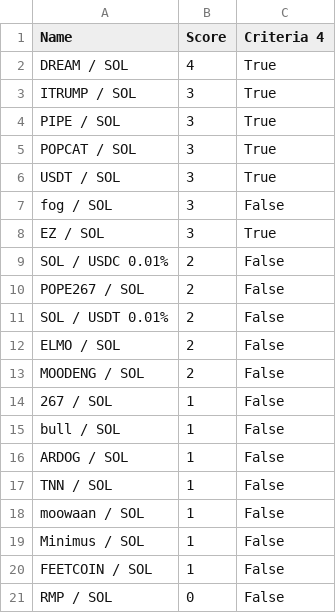
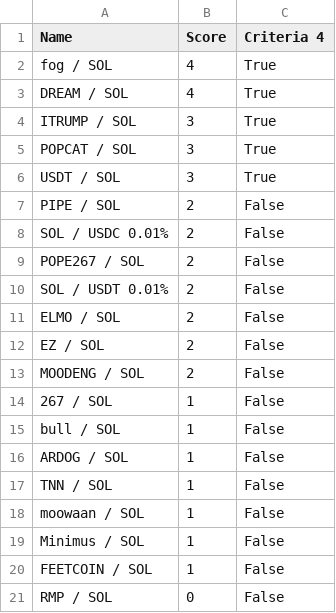
Before and after one commit to Gun1-dot/MemeCoin_GunTracker, a CSV file: data/criteria_4.csv, drawn as a sheet.

Commit message:
Update criteria_4.csv

```diff
--- a/data/criteria_4.csv
+++ b/data/criteria_4.csv
@@ -1,9 +1,8 @@
 Name,Score,Criteria 4
+fog / SOL,4,True
 DREAM / SOL,4,True
 ITRUMP / SOL,3,True
-PIPE / SOL,3,True
 POPCAT / SOL,3,True
 USDT / SOL,3,True
-fog / SOL,3,False
-EZ / SOL,3,True
+PIPE / SOL,2,False
 SOL / USDC 0.01%,2,False
@@ -12,2 +11,3 @@ SOL / USDT 0.01%,2,False
 ELMO / SOL,2,False
+EZ / SOL,2,False
 MOODENG / SOL,2,False
```
